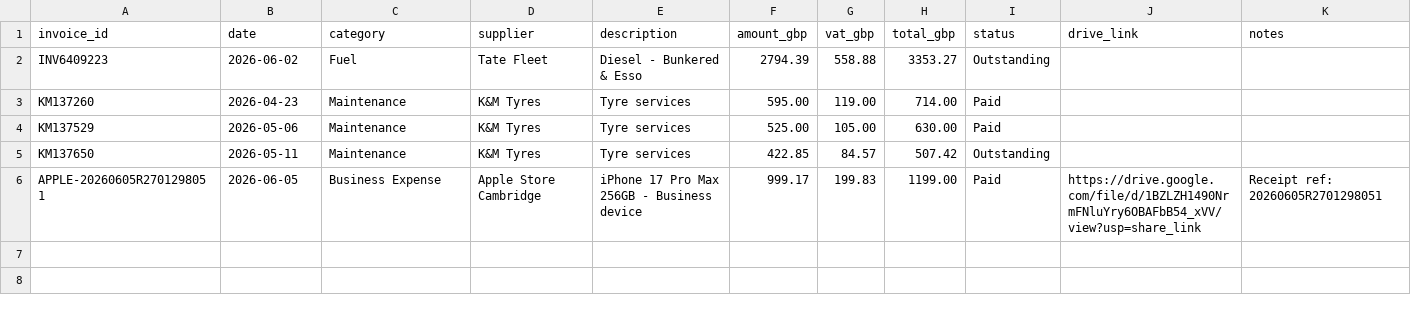
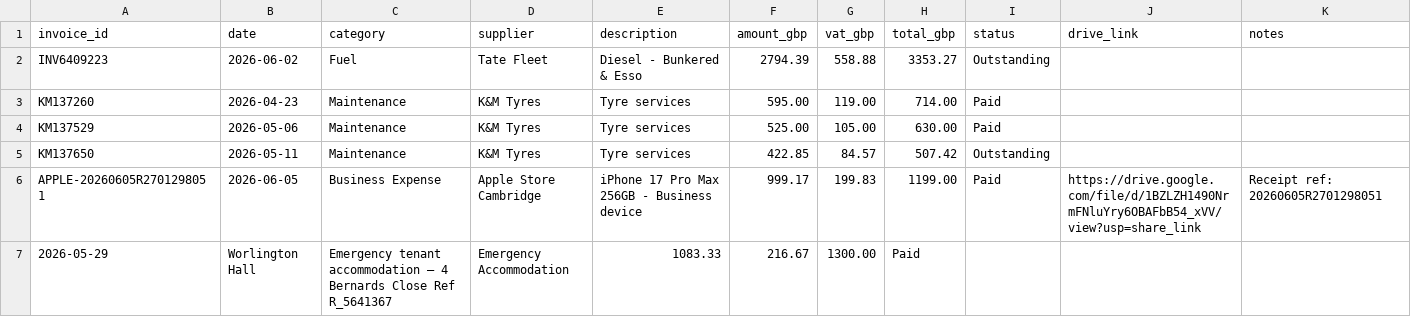
Before and after one commit to edwardjvn-art/vinnie-dashboard, a CSV file: data/vat_invoices.csv, drawn as a sheet.

Commit message:
Log Worlington Hall emergency accommodation expense

```diff
--- a/data/vat_invoices.csv
+++ b/data/vat_invoices.csv
@@ -6 +6,2 @@ KM137650,2026-05-11,Maintenance,K&M Tyres,Tyre services,422.85,84.57,507.42,Outs
 APPLE-20260605R2701298051,2026-06-05,Business Expense,Apple Store Cambridge,iPhone 17 Pro Max 256GB - Business device,999.17,199.83,1199.00,Paid,https://drive.google.com/file/d/1BZLZH1490NrmFNluYry6OBAFbB54_xVV/view?usp=share_link,Receipt ref: 20260605R2701298051
+2026-05-29,Worlington Hall,Emergency tenant accommodation — 4 Bernards Close Ref R_5641367,Emergency Accommodation,1083.33,216.67,1300.00,Paid,,
```
Also changed, not shown: 1 other file.
